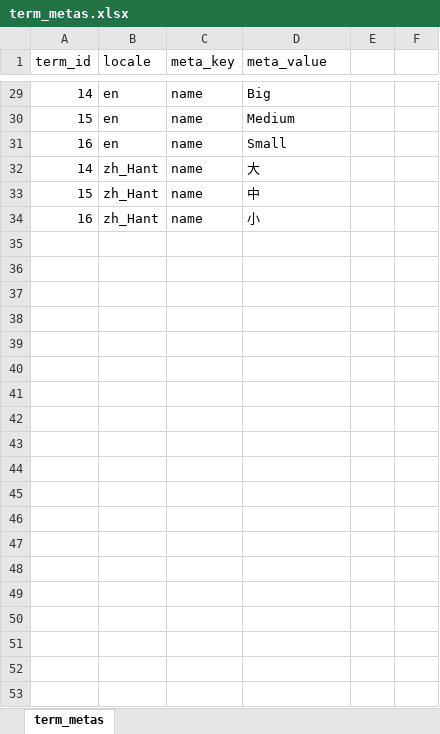
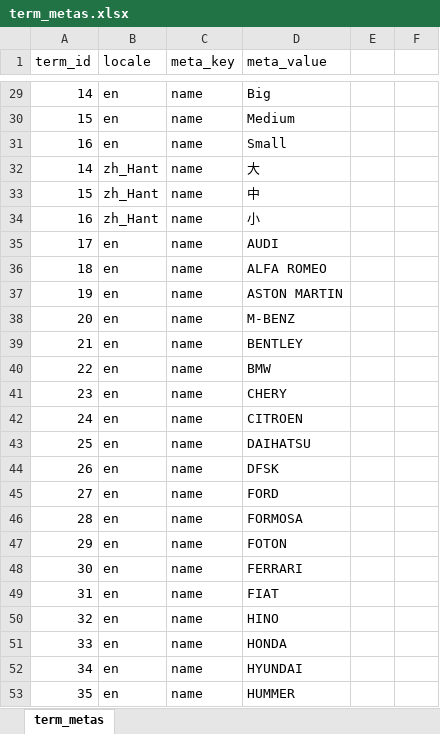
Before and after one commit to ronrun/laravel-ocadmin, an Excel workbook: database/imports/term_metas.xlsx, sheet term_metas, drawn as a sheet; only a part is shown, gaps mark what is left out; values as stored, in another font and other column widths than the file's, no borders; the diff covers the shown part only; the diff names each change by its address in the sheet, - before the commit and + after, or states it on an @@ line.

Commit message:
Filter Translations for TaxonomyMeta

```diff
--- a/database/imports/term_metas.xlsx (sheet term_metas)
+++ b/database/imports/term_metas.xlsx (sheet term_metas)
+row 35: 17 | en | name | AUDI
+row 36: 18 | en | name | ALFA ROMEO
+row 37: 19 | en | name | ASTON MARTIN
+row 38: 20 | en | name | M-BENZ
+row 39: 21 | en | name | BENTLEY
+row 40: 22 | en | name | BMW
+row 41: 23 | en | name | CHERY
+row 42: 24 | en | name | CITROEN
+row 43: 25 | en | name | DAIHATSU
+row 44: 26 | en | name | DFSK
+row 45: 27 | en | name | FORD
+row 46: 28 | en | name | FORMOSA
+row 47: 29 | en | name | FOTON
+row 48: 30 | en | name | FERRARI
+row 49: 31 | en | name | FIAT
+row 50: 32 | en | name | HINO
+row 51: 33 | en | name | HONDA
+row 52: 34 | en | name | HYUNDAI
+row 53: 35 | en | name | HUMMER
```
Also changed, not shown: 229 added rows elsewhere in this sheet, database/imports/taxonomies.xlsx, database/imports/taxonomy_metas.xlsx, 17 other files.
